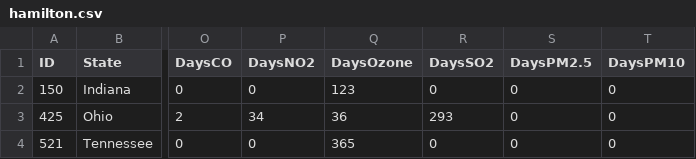
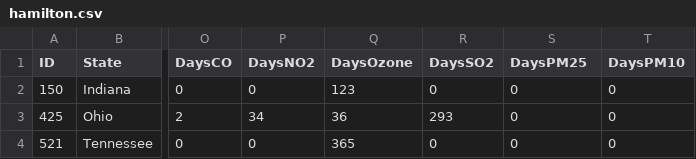
Before and after one commit to shivamabrol/vis-class, a CSV file: Project/data/hamilton.csv, drawn as a sheet; only a part is shown, gaps mark what is left out; the diff names each change by its address in the sheet, - before the commit and + after, or states it on an @@ line.

```diff
--- a/Project/data/hamilton.csv
+++ b/Project/data/hamilton.csv
-S1: DaysPM2.5
+S1: DaysPM25
```
Also changed, not shown: 4 other files.
